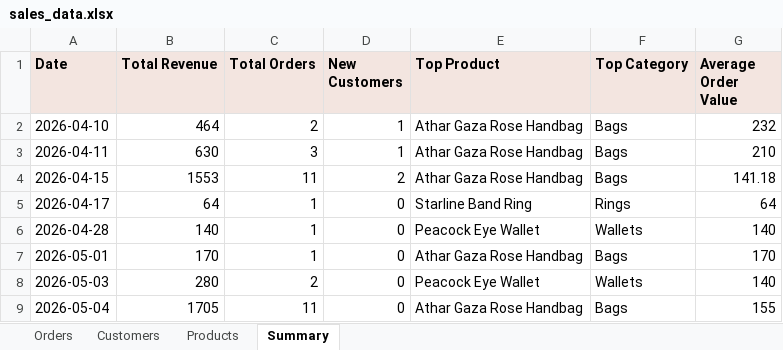
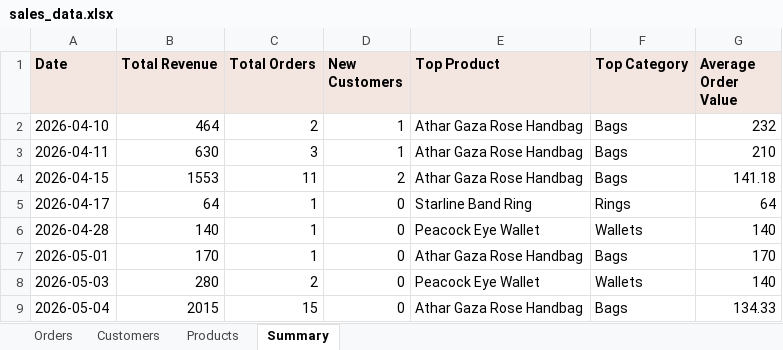
Before and after one commit to AbdAL-hadi/Athar, an Excel workbook: exports/sales_data.xlsx, sheet Summary, drawn as a sheet; values as stored, in another font and other column widths than the file's, no borders; the diff names each change by its address in the sheet, - before the commit and + after, or states it on an @@ line.

```diff
--- a/exports/sales_data.xlsx (sheet Summary)
+++ b/exports/sales_data.xlsx (sheet Summary)
-B9 (Total Revenue): 1705
+B9 (Total Revenue): 2015
-C9 (Total Orders): 11
+C9 (Total Orders): 15
-G9 (Average Order Value): 155
+G9 (Average Order Value): 134.33
```
Also changed, not shown: sheet Orders, sheet Products, sheet Customers, 10 other files.
